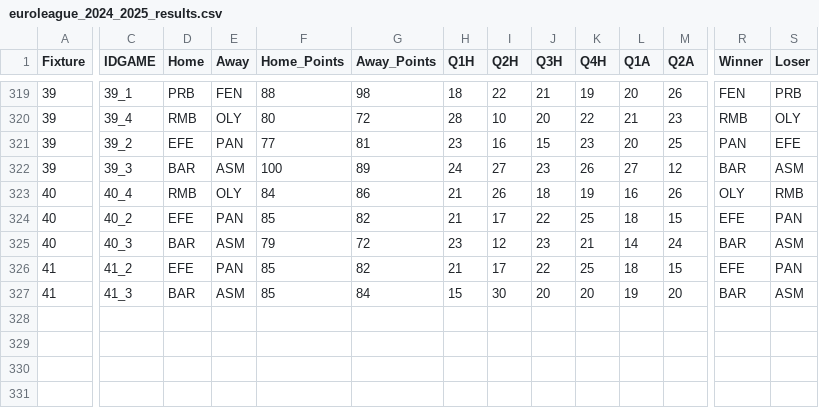
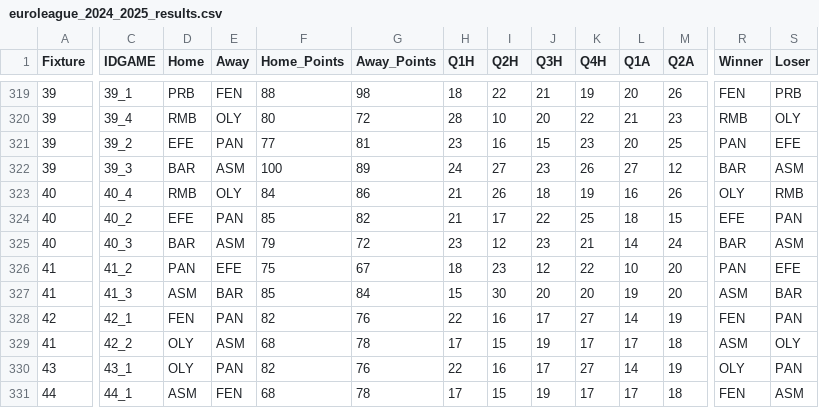
Before and after one commit to sotiristiga/euroleague, a CSV file: euroleague_2024_2025_results.csv, drawn as a sheet; only a part is shown, gaps mark what is left out; rows hold the shown columns only; the diff covers the shown part only; the diff names each change by its address in the sheet, - before the commit and + after, or states it on an @@ line.

```diff
--- a/euroleague_2024_2025_results.csv
+++ b/euroleague_2024_2025_results.csv
-D326 (Home): EFE
+D326 (Home): PAN
-E326 (Away): PAN
+E326 (Away): EFE
-F326 (Home_Points): 85
+F326 (Home_Points): 75
-G326 (Away_Points): 82
+G326 (Away_Points): 67
-H326 (Q1H): 21
+H326 (Q1H): 18
-I326 (Q2H): 17
+I326 (Q2H): 23
-J326 (Q3H): 22
+J326 (Q3H): 12
-K326 (Q4H): 25
+K326 (Q4H): 22
-L326 (Q1A): 18
+L326 (Q1A): 10
-M326 (Q2A): 15
+M326 (Q2A): 20
-R326 (Winner): EFE
+R326 (Winner): PAN
-S326 (Loser): PAN
+S326 (Loser): EFE
-D327 (Home): BAR
+D327 (Home): ASM
-E327 (Away): ASM
+E327 (Away): BAR
-R327 (Winner): BAR
+R327 (Winner): ASM
-S327 (Loser): ASM
+S327 (Loser): BAR
+row 328: 42 | 42_1 | FEN | PAN | 82 | 76 | 22 | 16 | 17 | 27 | 14 | 19 | FEN | PAN
+row 329: 41 | 42_2 | OLY | ASM | 68 | 78 | 17 | 15 | 19 | 17 | 17 | 18 | ASM | OLY
+row 330: 43 | 43_1 | OLY | PAN | 82 | 76 | 22 | 16 | 17 | 27 | 14 | 19 | OLY | PAN
+row 331: 44 | 44_1 | ASM | FEN | 68 | 78 | 17 | 15 | 19 | 17 | 17 | 18 | FEN | ASM
```
Also changed, not shown: 2 edited cells elsewhere in this file, 1 other file.
